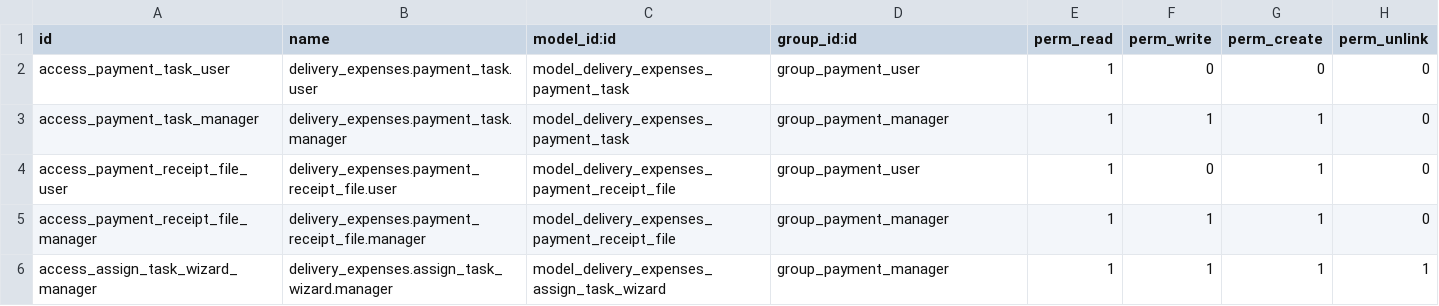
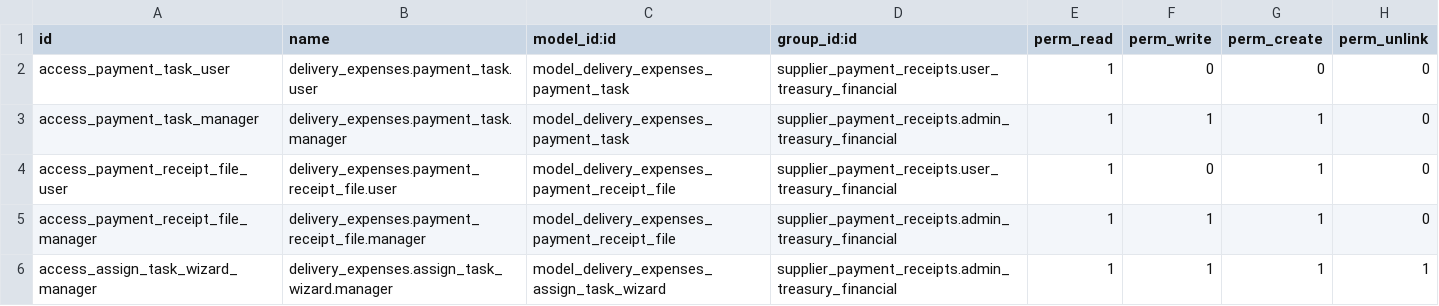
Before and after one commit to matatanstudent10/matatanstudent10, a CSV file: security/ir.model.access.csv, drawn as a sheet.

```diff
--- a/security/ir.model.access.csv
+++ b/security/ir.model.access.csv
@@ -1,6 +1,6 @@
 id,name,model_id:id,group_id:id,perm_read,perm_write,perm_create,perm_unlink
-access_payment_task_user,delivery_expenses.payment_task.user,model_delivery_expenses_payment_task,group_payment_user,1,0,0,0
-access_payment_task_manager,delivery_expenses.payment_task.manager,model_delivery_expenses_payment_task,group_payment_manager,1,1,1,0
-access_payment_receipt_file_user,delivery_expenses.payment_receipt_file.user,model_delivery_expenses_payment_receipt_file,group_payment_user,1,0,1,0
-access_payment_receipt_file_manager,delivery_expenses.payment_receipt_file.manager,model_delivery_expenses_payment_receipt_file,group_payment_manager,1,1,1,0
-access_assign_task_wizard_manager,delivery_expenses.assign_task_wizard.manager,model_delivery_expenses_assign_task_wizard,group_payment_manager,1,1,1,1
+access_payment_task_user,delivery_expenses.payment_task.user,model_delivery_expenses_payment_task,supplier_payment_receipts.user_treasury_financial,1,0,0,0
+access_payment_task_manager,delivery_expenses.payment_task.manager,model_delivery_expenses_payment_task,supplier_payment_receipts.admin_treasury_financial,1,1,1,0
+access_payment_receipt_file_user,delivery_expenses.payment_receipt_file.user,model_delivery_expenses_payment_receipt_file,supplier_payment_receipts.user_treasury_financial,1,0,1,0
+access_payment_receipt_file_manager,delivery_expenses.payment_receipt_file.manager,model_delivery_expenses_payment_receipt_file,supplier_payment_receipts.admin_treasury_financial,1,1,1,0
+access_assign_task_wizard_manager,delivery_expenses.assign_task_wizard.manager,model_delivery_expenses_assign_task_wizard,supplier_payment_receipts.admin_treasury_financial,1,1,1,1
```
Also changed, not shown: 22 other files.
